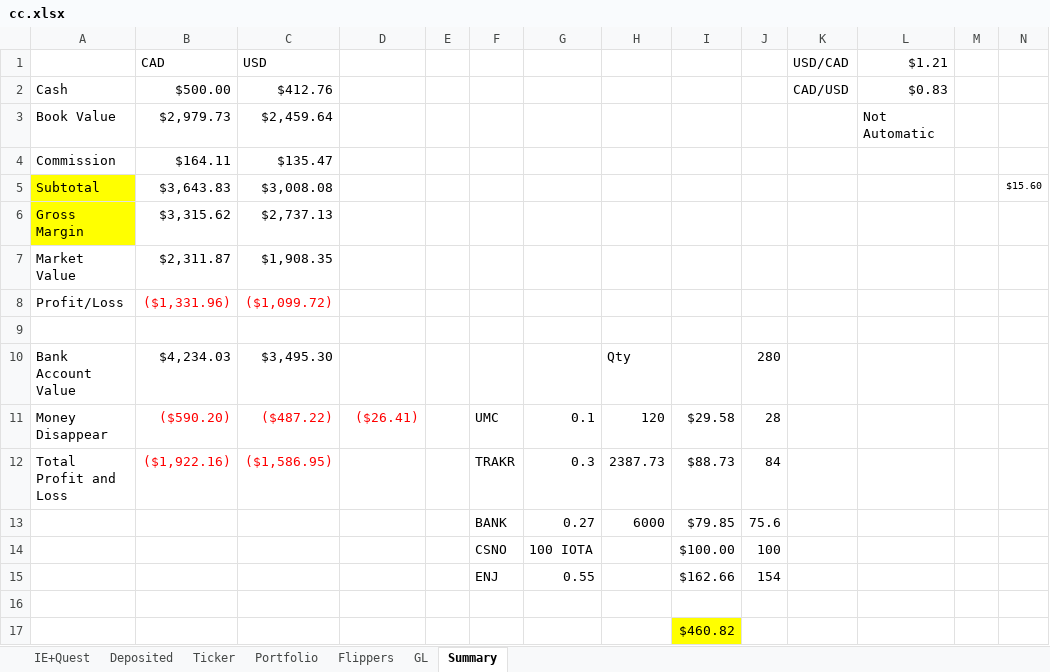
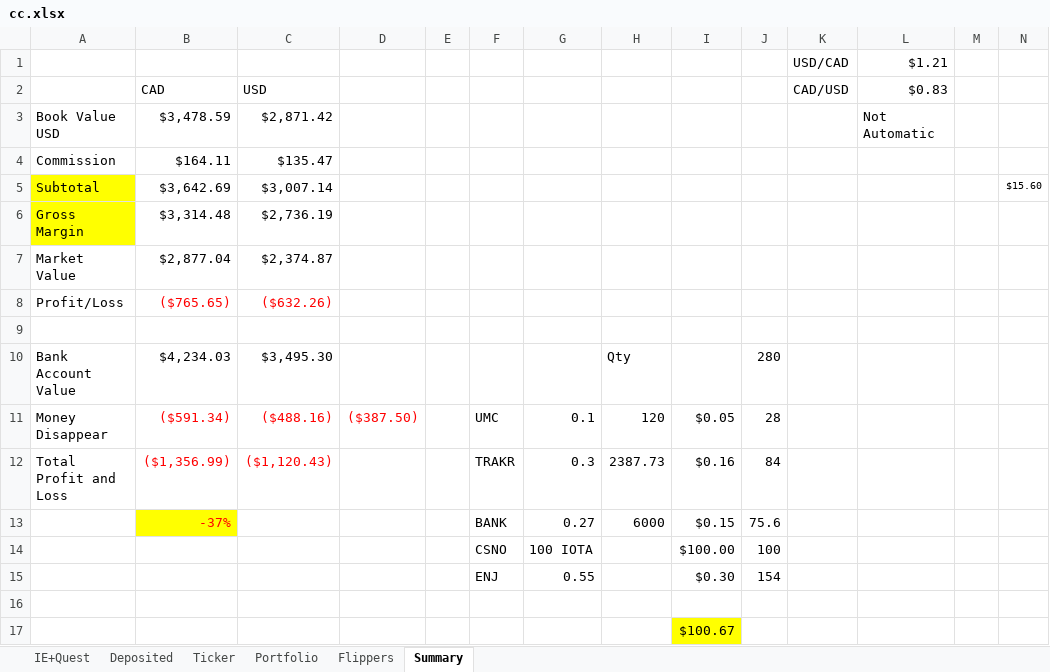
Before and after one commit to hassanie/CC, an Excel workbook: cc.xlsx, sheet Summary, drawn as a sheet; values as stored, in another font and other column widths than the file's, no borders; removed rows and columns are numbered as before the commit, all else as after; the diff names each change by its address in the sheet, - before the commit and + after, or states it on an @@ line.

```diff
--- a/cc.xlsx (sheet Summary)
+++ b/cc.xlsx (sheet Summary)
-sheet tab: GL
+row 1:  |  |  |  |  |  |  |  |  |  | USD/CAD | $1.21
-K2: USD/CAD
+K2: CAD/USD
-L2: $1.21
+L2: $0.83
-row 2: Cash | $500.00 | $412.76 |  |  |  |  |  |  |  | CAD/USD | $0.83
-row 3: Book Value | $2,979.73 | $2,459.64 |  |  |  |  |  |  |  |  | Not Automatic
+row 3: Book Value USD | $3,478.59 | $2,871.42 |  |  |  |  |  |  |  |  | Not Automatic
-B5 (CAD): $3,643.83
+B5 (CAD): $3,642.69
-C5 (USD): $3,008.08
+C5 (USD): $3,007.14
-B6 (CAD): $3,315.62
+B6 (CAD): $3,314.48
-C6 (USD): $2,737.13
+C6 (USD): $2,736.19
-B7 (CAD): $2,311.87
+B7 (CAD): $2,877.04
-C7 (USD): $1,908.35
+C7 (USD): $2,374.87
-B8 (CAD): ($1,331.96)
+B8 (CAD): ($765.65)
-C8 (USD): ($1,099.72)
+C8 (USD): ($632.26)
-B11 (CAD): ($590.20)
+B11 (CAD): ($591.34)
-C11 (USD): ($487.22)
+C11 (USD): ($488.16)
-D11: ($26.41)
+D11: ($387.50)
-I11: $29.58
+I11: $0.05
-B12 (CAD): ($1,922.16)
+B12 (CAD): ($1,356.99)
-C12 (USD): ($1,586.95)
+C12 (USD): ($1,120.43)
-I12: $88.73
+I12: $0.16
-B13 (CAD): (empty)
+B13 (CAD): -37%
-B13 fill: none
+B13 fill: #FFFF00
-I13: $79.85
+I13: $0.15
-I15: $162.66
+I15: $0.30
-I17: $460.82
+I17: $100.67
```
Also changed, not shown: sheet Ticker, sheet Portfolio, sheet Flippers, hidden cells, charts or pictures, 1 other file.
